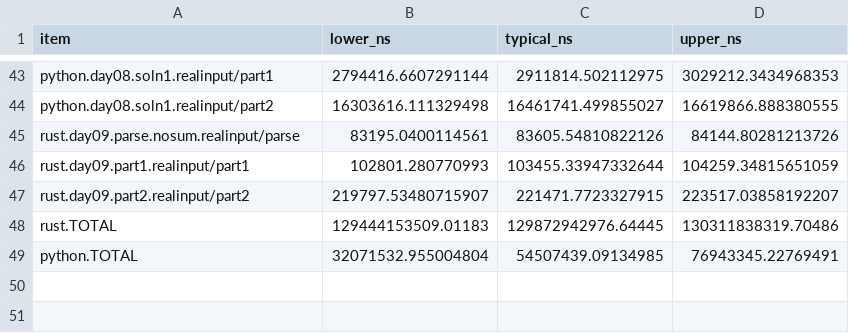
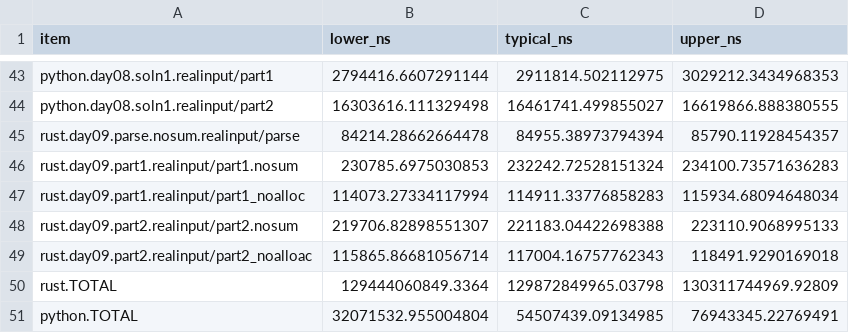
Before and after one commit to ankitson/aoc, a CSV file: 2023/bench.csv, drawn as a sheet; only a part is shown, gaps mark what is left out.

```diff
--- a/2023/bench.csv
+++ b/2023/bench.csv
@@ -44,6 +44,8 @@ python.day08.soln1.realinput/part1,2794416.6607291144,2911814.502112975,3029212.
 python.day08.soln1.realinput/part2,16303616.111329498,16461741.499855027,16619866.888380555
-rust.day09.parse.nosum.realinput/parse,83195.0400114561,83605.54810822126,84144.80281213726
-rust.day09.part1.realinput/part1,102801.280770993,103455.33947332644,104259.34815651059
-rust.day09.part2.realinput/part2,219797.53480715907,221471.7723327915,223517.03858192207
-rust.TOTAL,129444153509.01183,129872942976.64445,130311838319.70486
+rust.day09.parse.nosum.realinput/parse,84214.28662664478,84955.38973794394,85790.11928454357
+rust.day09.part1.realinput/part1.nosum,230785.6975030853,232242.72528151324,234100.73571636283
+rust.day09.part1.realinput/part1_noalloc,114073.27334117994,114911.33776858283,115934.68094648034
+rust.day09.part2.realinput/part2.nosum,219706.82898551307,221183.04422698388,223110.9068995133
+rust.day09.part2.realinput/part2_noalloac,115865.86681056714,117004.16757762343,118491.9290169018
+rust.TOTAL,129444060849.3364,129872849965.03798,130311744969.92809
 python.TOTAL,32071532.955004804,54507439.09134985,76943345.22769491
```
Also changed, not shown: 6 other files.
